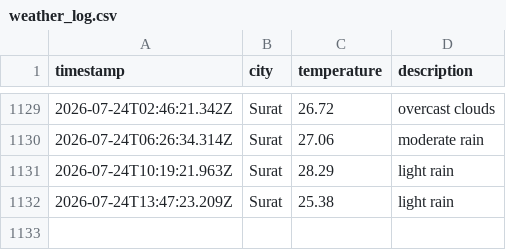
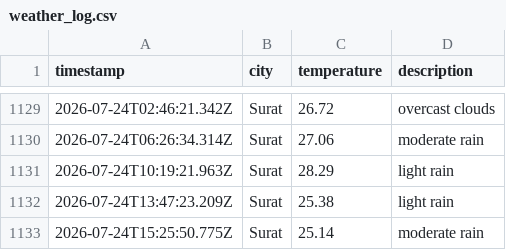
Before and after one commit to rumanakadri/weatherAppJS, a CSV file: data/weather_log.csv, drawn as a sheet; only a part is shown, gaps mark what is left out; the diff names each change by its address in the sheet, - before the commit and + after, or states it on an @@ line.

```diff
--- a/data/weather_log.csv
+++ b/data/weather_log.csv
+row 1133: 2026-07-24T15:25:50.775Z | Surat | 25.14 | moderate rain
```
Also changed, not shown: 1 other file.
